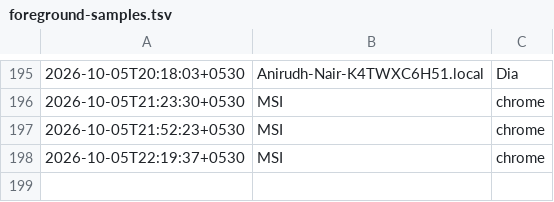
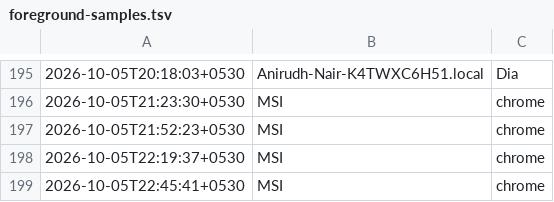
Before and after one commit to anirnair/daymeter, a TSV file: dashboard/public/foreground-samples.tsv, drawn as a sheet; only a part is shown, gaps mark what is left out; the diff names each change by its address in the sheet, - before the commit and + after, or states it on an @@ line.

```diff
--- a/dashboard/public/foreground-samples.tsv
+++ b/dashboard/public/foreground-samples.tsv
+row 199: 2026-10-05T22:45:41+0530 | MSI | chrome
```
Also changed, not shown: dashboard/foreground-samples.tsv, foreground-samples.tsv, 5 other files.
